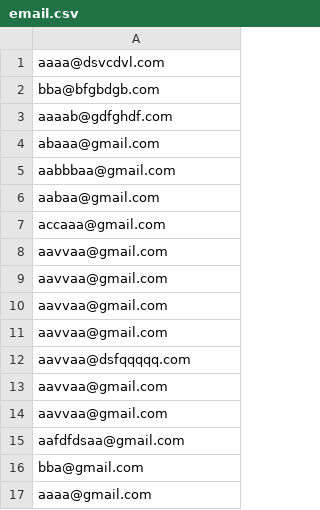
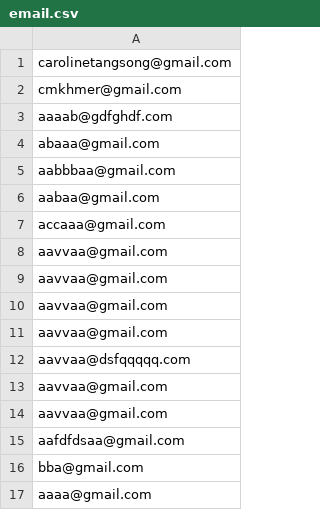
Before and after one commit to Toboggan-kun/Projet-Python---WebTarget, a CSV file: WebTargetProject/Module/SpiderCrawl/SpiderCrawl/spiders/email.csv, drawn as a sheet.

Commit message:
EMAIL OK

```diff
--- a/WebTargetProject/Module/SpiderCrawl/SpiderCrawl/spiders/email.csv
+++ b/WebTargetProject/Module/SpiderCrawl/SpiderCrawl/spiders/email.csv
@@ -1,3 +1,3 @@
-aaaa@dsvcdvl.com
-bba@bfgbdgb.com
+carolinetangsong@gmail.com
+cmkhmer@gmail.com
 aaaab@gdfghdf.com
```
Also changed, not shown: 3 other files.
